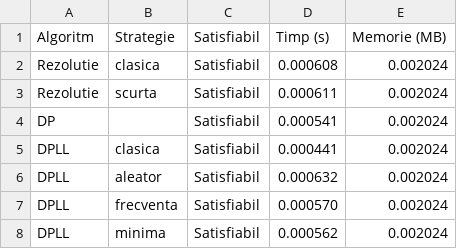
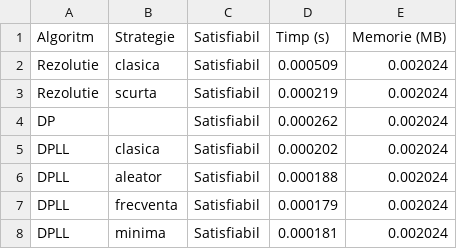
Before and after one commit to PavelB09/MPI-SAT, a CSV file: rezultate.csv, drawn as a sheet.

```diff
--- a/rezultate.csv
+++ b/rezultate.csv
@@ -1,8 +1,8 @@
 Algoritm,Strategie,Satisfiabil,Timp (s),Memorie (MB)
-Rezolutie,clasica,Satisfiabil,0.000608,0.002024
-Rezolutie,scurta,Satisfiabil,0.000611,0.002024
-DP,,Satisfiabil,0.000541,0.002024
-DPLL,clasica,Satisfiabil,0.000441,0.002024
-DPLL,aleator,Satisfiabil,0.000632,0.002024
-DPLL,frecventa,Satisfiabil,0.000570,0.002024
-DPLL,minima,Satisfiabil,0.000562,0.002024
+Rezolutie,clasica,Satisfiabil,0.000509,0.002024
+Rezolutie,scurta,Satisfiabil,0.000219,0.002024
+DP,,Satisfiabil,0.000262,0.002024
+DPLL,clasica,Satisfiabil,0.000202,0.002024
+DPLL,aleator,Satisfiabil,0.000188,0.002024
+DPLL,frecventa,Satisfiabil,0.000179,0.002024
+DPLL,minima,Satisfiabil,0.000181,0.002024
```
Also changed, not shown: 1 other file.
